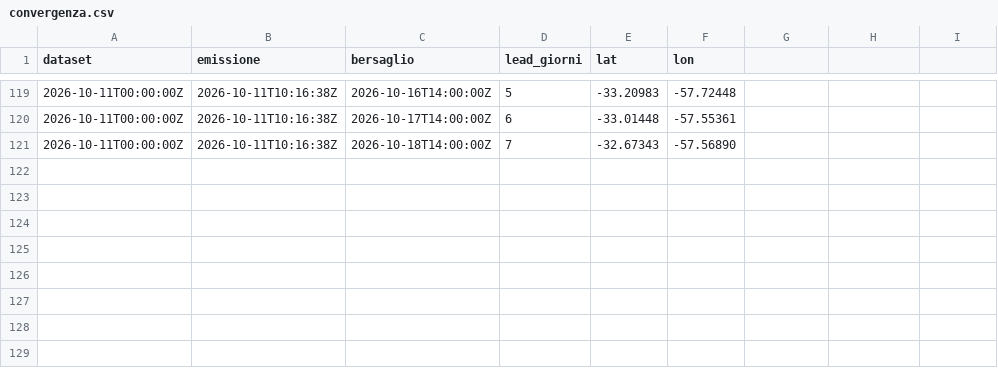
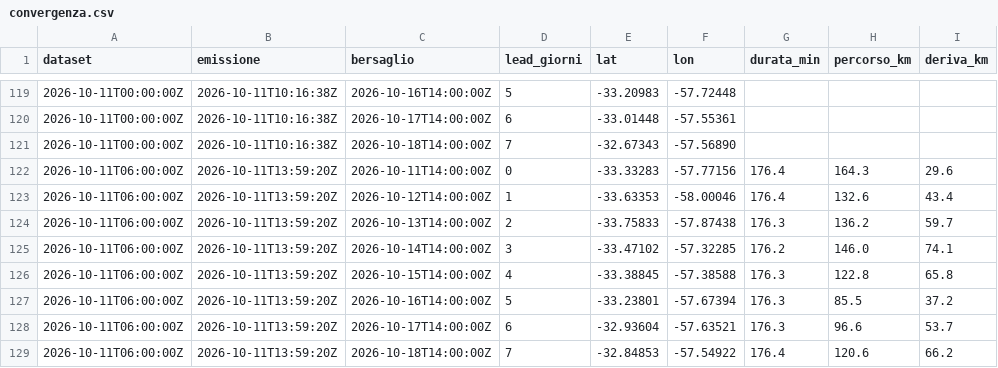
Before and after one commit to cometa-sim/cometa-sim.github.io, a CSV file: convergenza.csv, drawn as a sheet; only a part is shown, gaps mark what is left out; the diff names each change by its address in the sheet, - before the commit and + after, or states it on an @@ line.

```diff
--- a/convergenza.csv
+++ b/convergenza.csv
-G1: (empty)
+G1: durata_min
-H1: (empty)
+H1: percorso_km
-I1: (empty)
+I1: deriva_km
+row 122: 2026-10-11T06:00:00Z | 2026-10-11T13:59:20Z | 2026-10-11T14:00:00Z | 0 | -33.33283 | -57.77156 | 176.4 | 164.3 | 29.6
+row 123: 2026-10-11T06:00:00Z | 2026-10-11T13:59:20Z | 2026-10-12T14:00:00Z | 1 | -33.63353 | -58.00046 | 176.4 | 132.6 | 43.4
+row 124: 2026-10-11T06:00:00Z | 2026-10-11T13:59:20Z | 2026-10-13T14:00:00Z | 2 | -33.75833 | -57.87438 | 176.3 | 136.2 | 59.7
+row 125: 2026-10-11T06:00:00Z | 2026-10-11T13:59:20Z | 2026-10-14T14:00:00Z | 3 | -33.47102 | -57.32285 | 176.2 | 146.0 | 74.1
+row 126: 2026-10-11T06:00:00Z | 2026-10-11T13:59:20Z | 2026-10-15T14:00:00Z | 4 | -33.38845 | -57.38588 | 176.3 | 122.8 | 65.8
+row 127: 2026-10-11T06:00:00Z | 2026-10-11T13:59:20Z | 2026-10-16T14:00:00Z | 5 | -33.23801 | -57.67394 | 176.3 | 85.5 | 37.2
+row 128: 2026-10-11T06:00:00Z | 2026-10-11T13:59:20Z | 2026-10-17T14:00:00Z | 6 | -32.93604 | -57.63521 | 176.3 | 96.6 | 53.7
+row 129: 2026-10-11T06:00:00Z | 2026-10-11T13:59:20Z | 2026-10-18T14:00:00Z | 7 | -32.84853 | -57.54922 | 176.4 | 120.6 | 66.2
```
Also changed, not shown: 7 other files.
